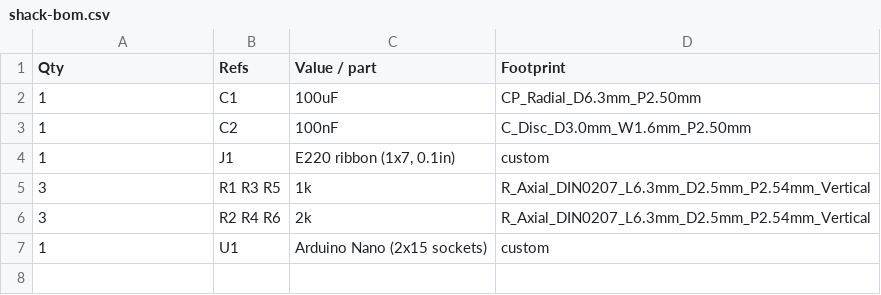
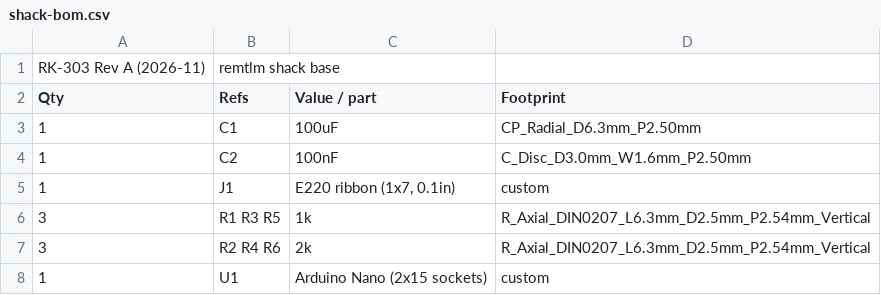
Before and after one commit to rusk2ua/remkey, a CSV file: hardware/shack/shack-bom.csv, drawn as a sheet.

```diff
--- a/hardware/shack/shack-bom.csv
+++ b/hardware/shack/shack-bom.csv
@@ -1 +1,2 @@
+RK-303 Rev A (2026-11),remtlm shack base,,
 Qty,Refs,Value / part,Footprint
```
Also changed, not shown: hardware/psu/psu-bom.csv, hardware/tower/tower-bom.csv, 41 other files.
